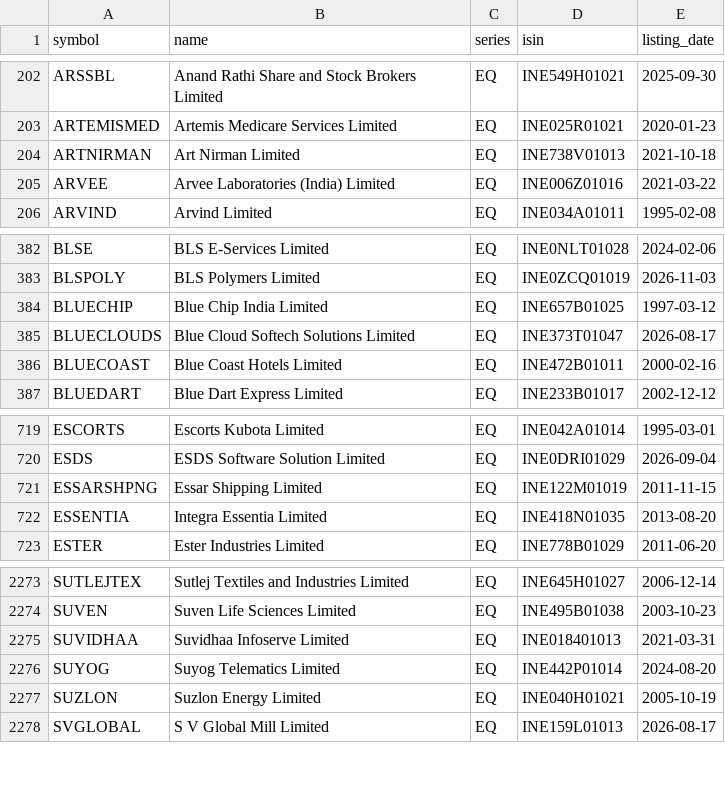
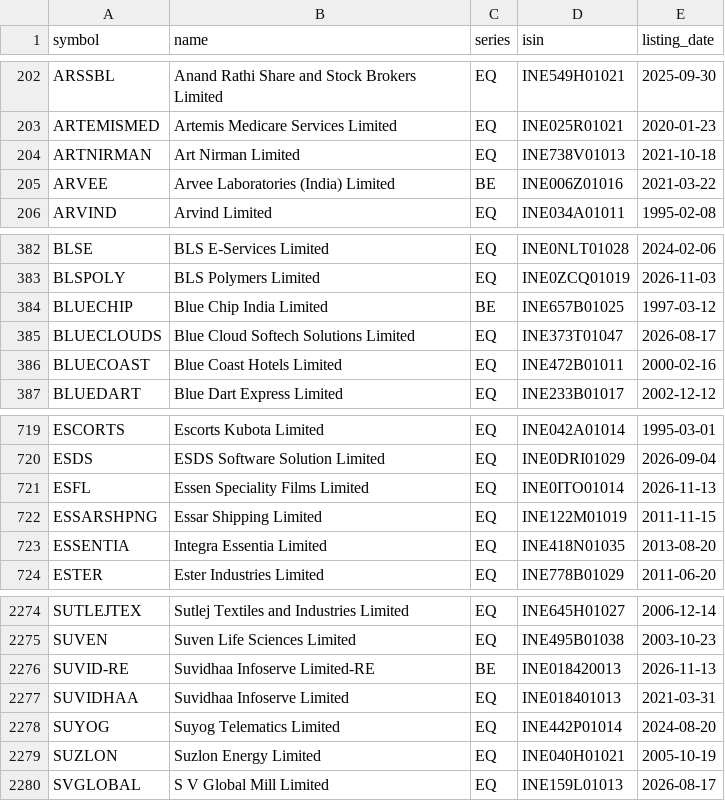
Before and after one commit to KannanKathirvelm/ml-mini-projects, a CSV file: 03_stock_price_prediction_lstm_rnn/data/nse_equities.csv, drawn as a sheet; only a part is shown, gaps mark what is left out.

```diff
--- a/03_stock_price_prediction_lstm_rnn/data/nse_equities.csv
+++ b/03_stock_price_prediction_lstm_rnn/data/nse_equities.csv
@@ -204,3 +204,3 @@ ARTEMISMED,Artemis Medicare Services Limited,EQ,INE025R01021,2020-01-23
 ARTNIRMAN,Art Nirman Limited,EQ,INE738V01013,2021-10-18
-ARVEE,Arvee Laboratories (India) Limited,EQ,INE006Z01016,2021-03-22
+ARVEE,Arvee Laboratories (India) Limited,BE,INE006Z01016,2021-03-22
 ARVIND,Arvind Limited,EQ,INE034A01011,1995-02-08
@@ -383,3 +383,3 @@ BLSE,BLS E-Services Limited,EQ,INE0NLT01028,2024-02-06
 BLSPOLY,BLS Polymers Limited,EQ,INE0ZCQ01019,2026-11-03
-BLUECHIP,Blue Chip India Limited,EQ,INE657B01025,1997-03-12
+BLUECHIP,Blue Chip India Limited,BE,INE657B01025,1997-03-12
 BLUECLOUDS,Blue Cloud Softech Solutions Limited,EQ,INE373T01047,2026-08-17
@@ -720,2 +720,3 @@ ESCORTS,Escorts Kubota Limited,EQ,INE042A01014,1995-03-01
 ESDS,ESDS Software Solution Limited,EQ,INE0DRI01029,2026-09-04
+ESFL,Essen Speciality Films Limited,EQ,INE0ITO01014,2026-11-13
 ESSARSHPNG,Essar Shipping Limited,EQ,INE122M01019,2011-11-15
@@ -2274,2 +2275,3 @@ SUTLEJTEX,Sutlej Textiles and Industries Limited,EQ,INE645H01027,2006-12-14
 SUVEN,Suven Life Sciences Limited,EQ,INE495B01038,2003-10-23
+SUVID-RE,Suvidhaa Infoserve Limited-RE,BE,INE018420013,2026-11-13
 SUVIDHAA,Suvidhaa Infoserve Limited,EQ,INE018401013,2021-03-31
```
Also changed, not shown: 04_financial_ai_agents/data/nse_equities.csv, mobile/server/projects/03_stock_price_prediction_lstm_rnn/data/nse_equities.csv, 15 other files.
